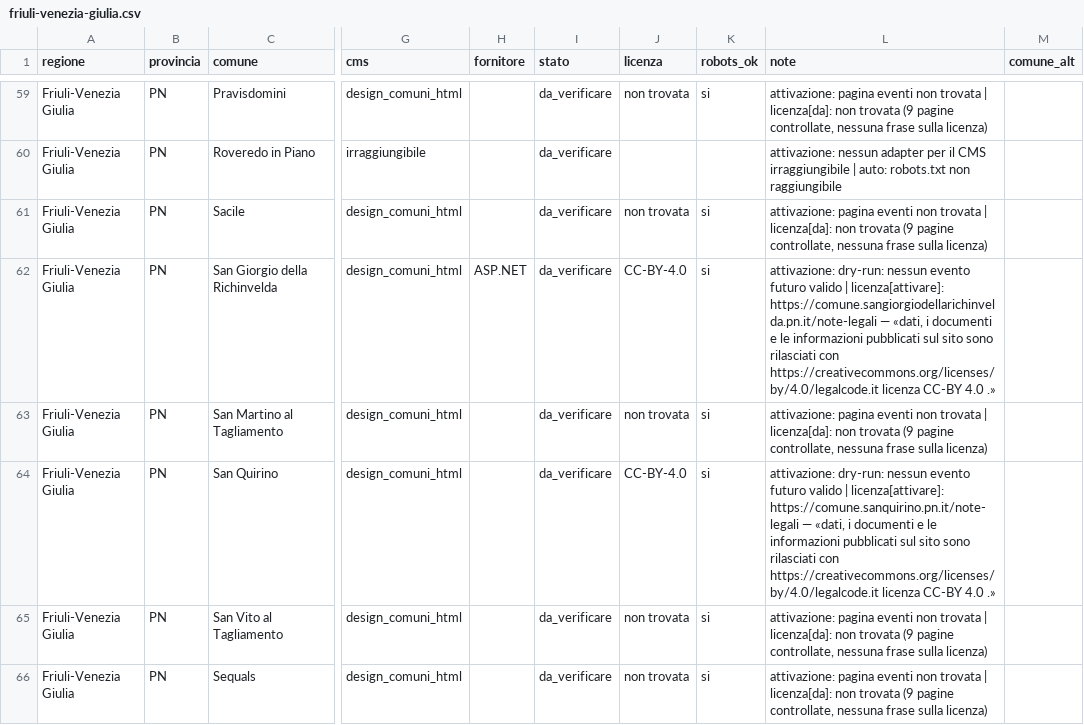
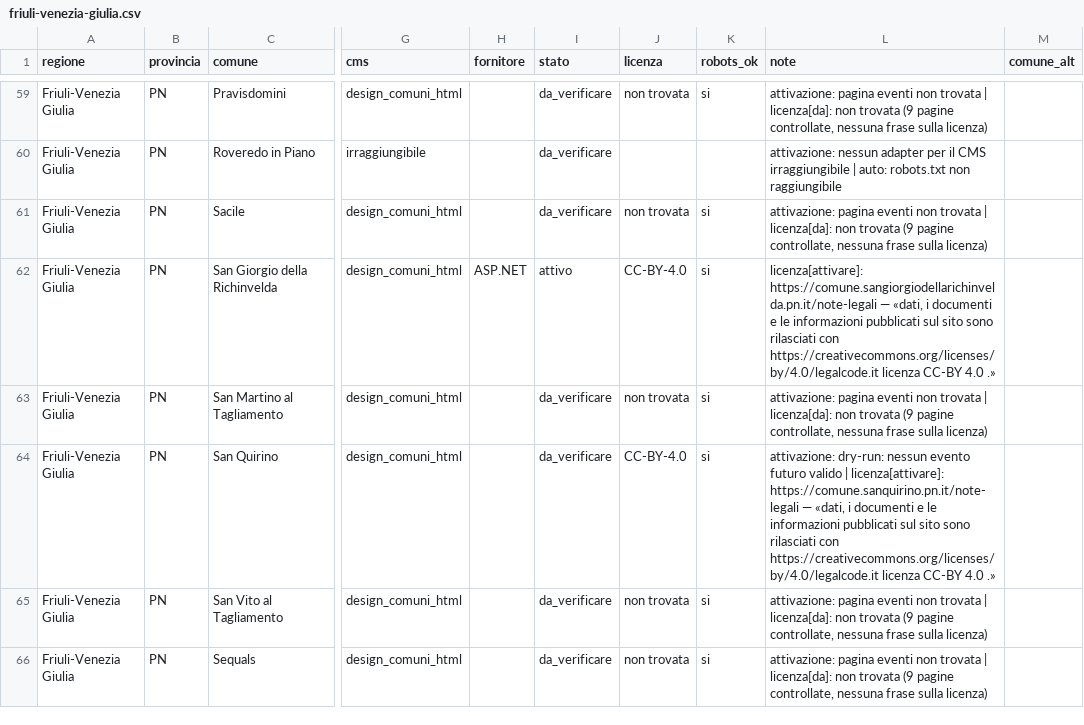
Before and after one commit to AndreaAzzarello/EventiVicini, a CSV file: tools/importer/sources/friuli-venezia-giulia.csv, drawn as a sheet; only a part is shown, gaps mark what is left out; the diff covers the shown part only; the diff names each change by its address in the sheet, - before the commit and + after, or states it on an @@ line.

```diff
--- a/tools/importer/sources/friuli-venezia-giulia.csv
+++ b/tools/importer/sources/friuli-venezia-giulia.csv
-I62 (stato): da_verificare
+I62 (stato): attivo
-L62 (note): attivazione: dry-run: nessun evento futuro valido | licenza[attivare]: https://comune.sangiorgiodellarichinvelda.pn.it/note-legali…
+L62 (note): licenza[attivare]: https://comune.sangiorgiodellarichinvelda.pn.it/note-legali…
```
Also changed, not shown: 14 edited cells elsewhere in this file, tools/importer/sources/calabria.csv, tools/importer/sources/puglia.csv, 14 other files.
